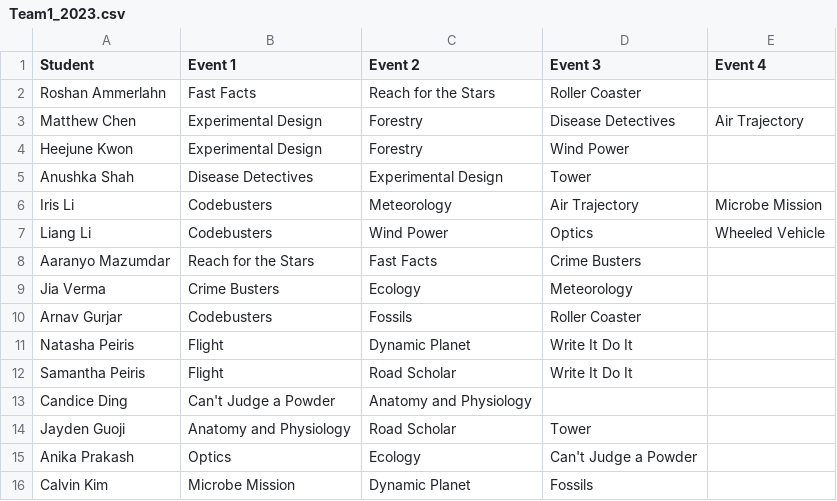
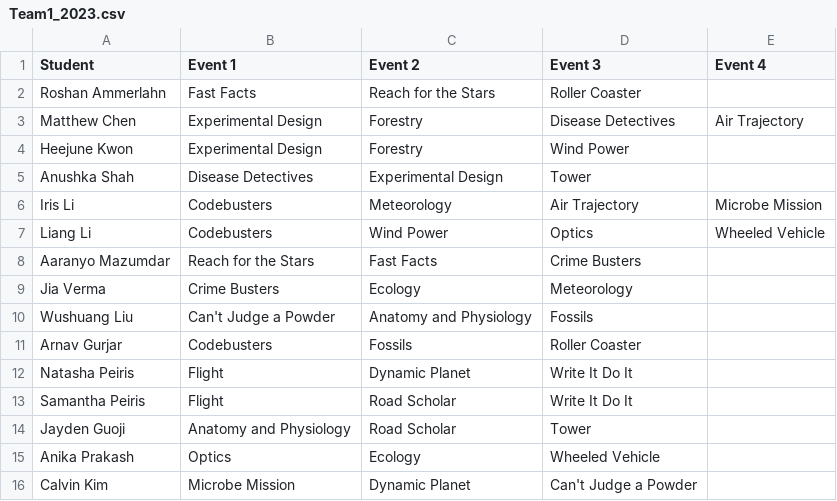
Before and after one commit to yanqil07/so_event_assign, a CSV file: Team1_2023.csv, drawn as a sheet.

Commit message:
updated team 1

```diff
--- a/Team1_2023.csv
+++ b/Team1_2023.csv
@@ -9,2 +9,3 @@ Aaranyo Mazumdar,Reach for the Stars,Fast Facts,Crime Busters,
 Jia Verma,Crime Busters,Ecology,Meteorology,
+Wushuang Liu,Can't Judge a Powder,Anatomy and Physiology,Fossils,
 Arnav Gurjar,Codebusters,Fossils,Roller Coaster,
@@ -12,5 +13,4 @@ Natasha Peiris,Flight,Dynamic Planet,Write It Do It,
 Samantha Peiris,Flight,Road Scholar,Write It Do It,
-Candice Ding,Can't Judge a Powder,Anatomy and Physiology, ,
 Jayden Guoji,Anatomy and Physiology,Road Scholar,Tower,
-Anika Prakash,Optics,Ecology,Can't Judge a Powder,
-Calvin Kim,Microbe Mission,Dynamic Planet,Fossils,
+Anika Prakash,Optics,Ecology,Wheeled Vehicle,
+Calvin Kim,Microbe Mission,Dynamic Planet,Can't Judge a Powder,
```
